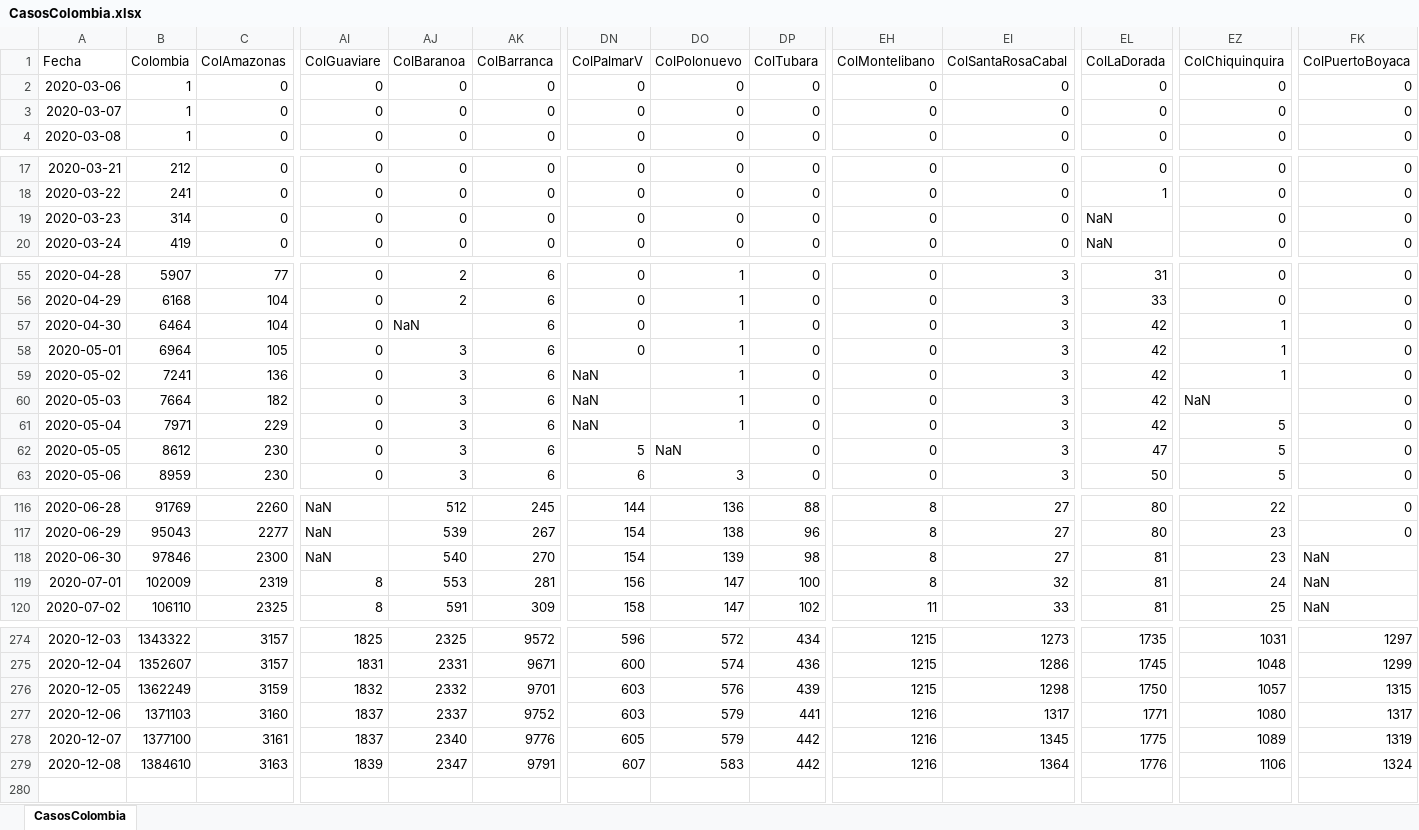
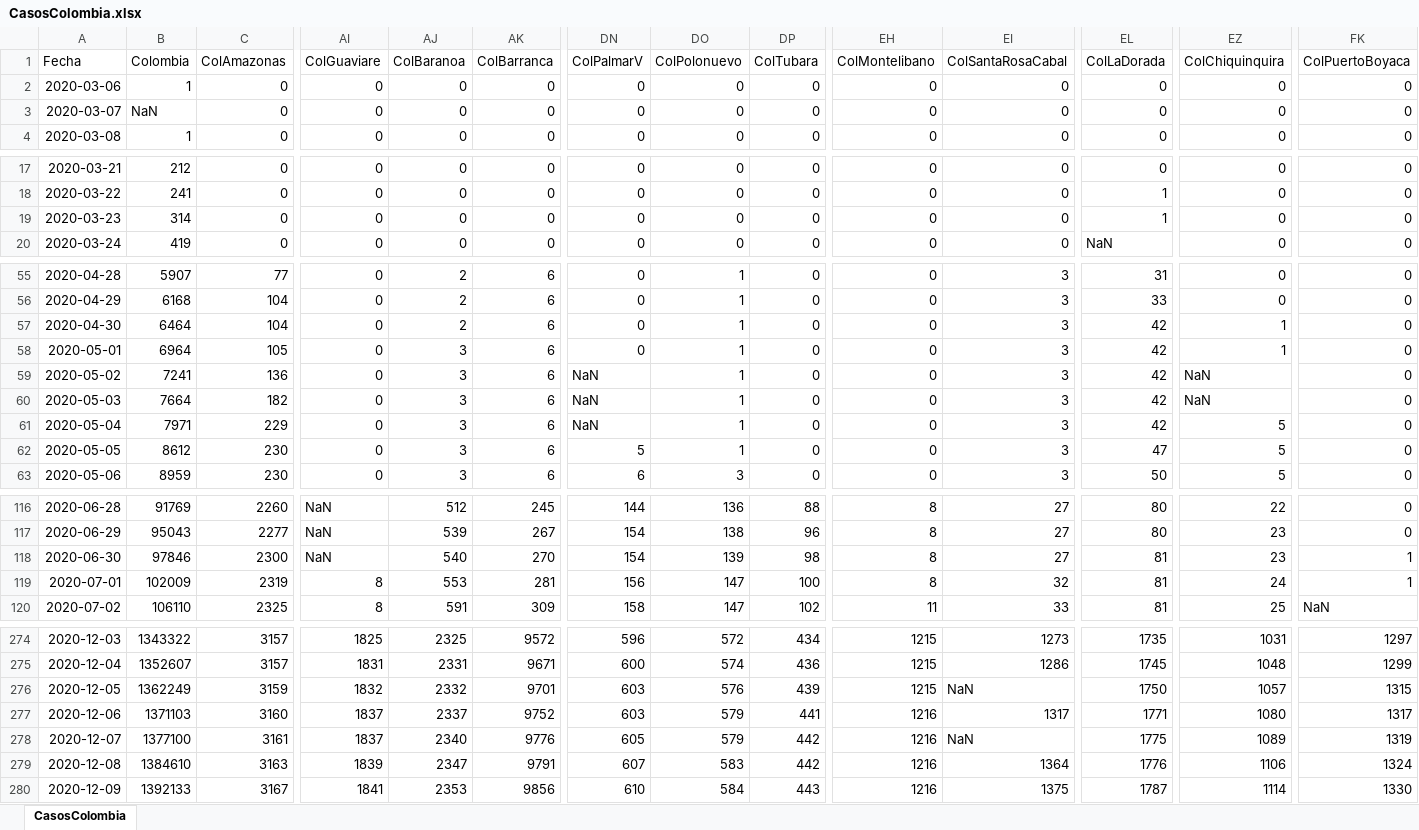
Before and after one commit to 1Alacer/covid, an Excel workbook: CasosColombia.xlsx, sheet CasosColombia, drawn as a sheet; only a part is shown, gaps mark what is left out; values as stored, in another font and other column widths than the file's, no borders; rows hold the shown columns only; the diff covers the shown part only; the diff names each change by its address in the sheet, - before the commit and + after, or states it on an @@ line.

```diff
--- a/CasosColombia.xlsx (sheet CasosColombia)
+++ b/CasosColombia.xlsx (sheet CasosColombia)
-B3 (Colombia): 1
+B3 (Colombia): NaN
-EL19 (ColLaDorada): NaN
+EL19 (ColLaDorada): 1
-AJ57 (ColBaranoa): NaN
+AJ57 (ColBaranoa): 2
-EZ59 (ColChiquinquira): 1
+EZ59 (ColChiquinquira): NaN
-DO62 (ColPolonuevo): NaN
+DO62 (ColPolonuevo): 1
-FK118:FK119 (ColPuertoBoyaca): NaN
+FK118:FK119 (ColPuertoBoyaca): 1
-EI276 (ColSantaRosaCabal): 1298
+EI276 (ColSantaRosaCabal): NaN
-EI278 (ColSantaRosaCabal): 1345
+EI278 (ColSantaRosaCabal): NaN
+row 280: 2020-12-09 | 1392133 | 3167 | 1841 | 2353 | 9856 | 610 | 584 | 443 | 1216 | 1375 | 1787 | 1114 | 1330
```
Also changed, not shown: 2 edited cells elsewhere in this sheet, 1 other file.
